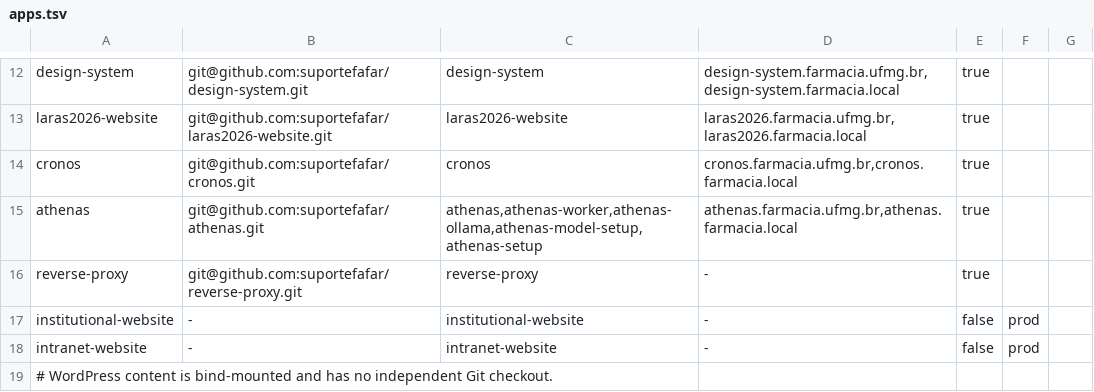
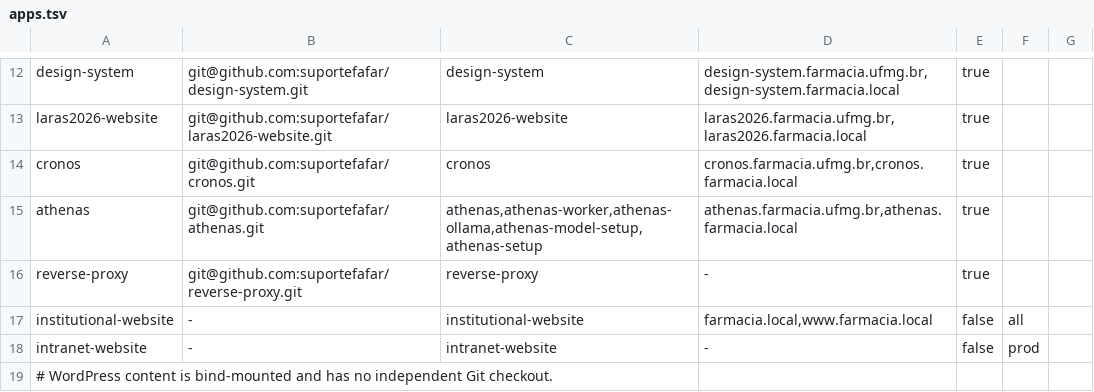
Before and after one commit to suportefafar/olympus, a TSV file: apps.tsv, drawn as a sheet; only a part is shown, gaps mark what is left out.

```diff
--- a/apps.tsv
+++ b/apps.tsv
@@ -16,3 +16,3 @@ athenas	git@github.com:suportefafar/athenas.git	athenas,athenas-worker,athenas-o
 reverse-proxy	git@github.com:suportefafar/reverse-proxy.git	reverse-proxy	-	true
-institutional-website	-	institutional-website	-	false	prod
+institutional-website	-	institutional-website	farmacia.local,www.farmacia.local	false	all
 intranet-website	-	intranet-website	-	false	prod
```
Also changed, not shown: 3 other files.
